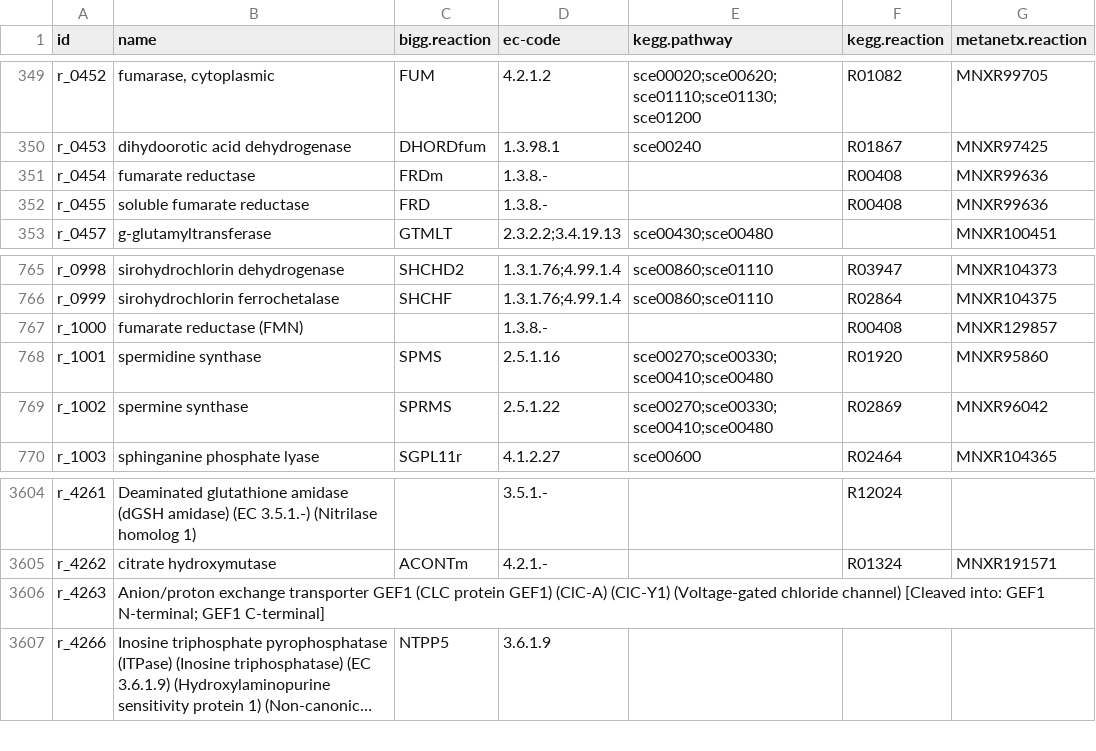
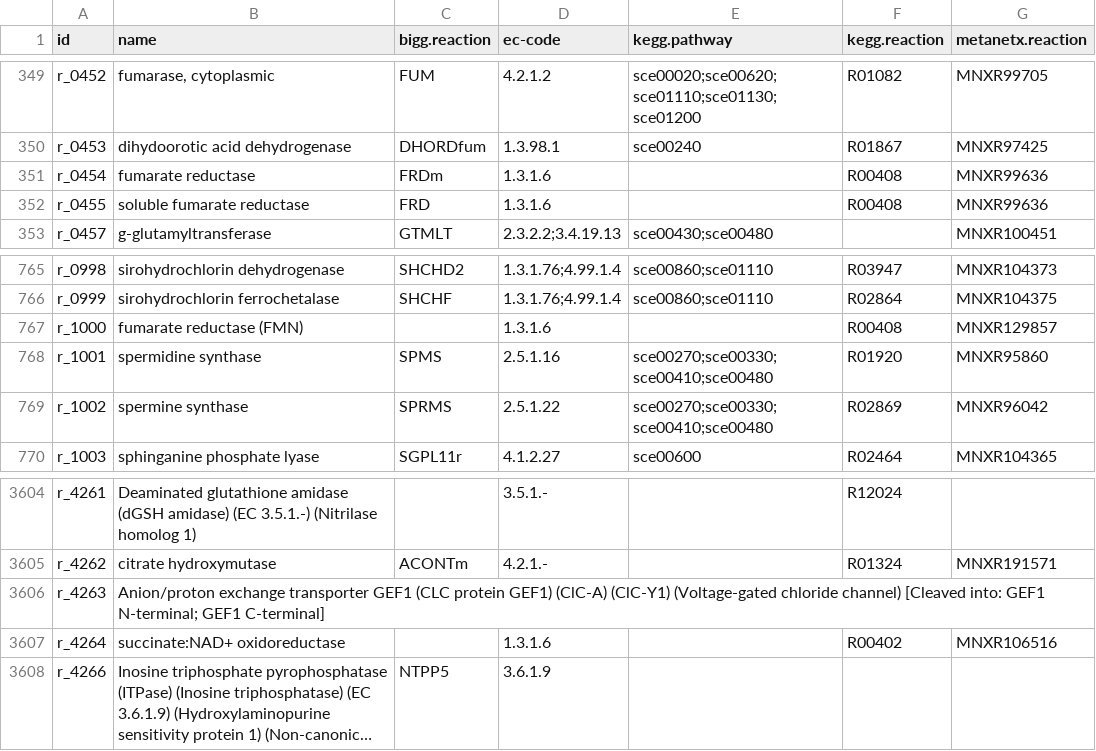
Before and after one commit to SysBioChalmers/yeast-GEM, a TSV file: model/reactions.tsv, drawn as a sheet; only a part is shown, gaps mark what is left out; long unchanged cells end in …; the diff names each change by its address in the sheet, - before the commit and + after, or states it on an @@ line.

```diff
--- a/model/reactions.tsv
+++ b/model/reactions.tsv
-D351:D352 (ec-code): 1.3.8.-
+D351:D352 (ec-code): 1.3.1.6
-D767 (ec-code): 1.3.8.-
+D767 (ec-code): 1.3.1.6
+row 3607: r_4264 | succinate:NAD+ oxidoreductase |  | 1.3.1.6 |  | R00402 | MNXR106516
```
Also changed, not shown: data/databases/model_rxnDeltaG.tsv, data/testResults/qc_metrics.tsv, 5 other files.
